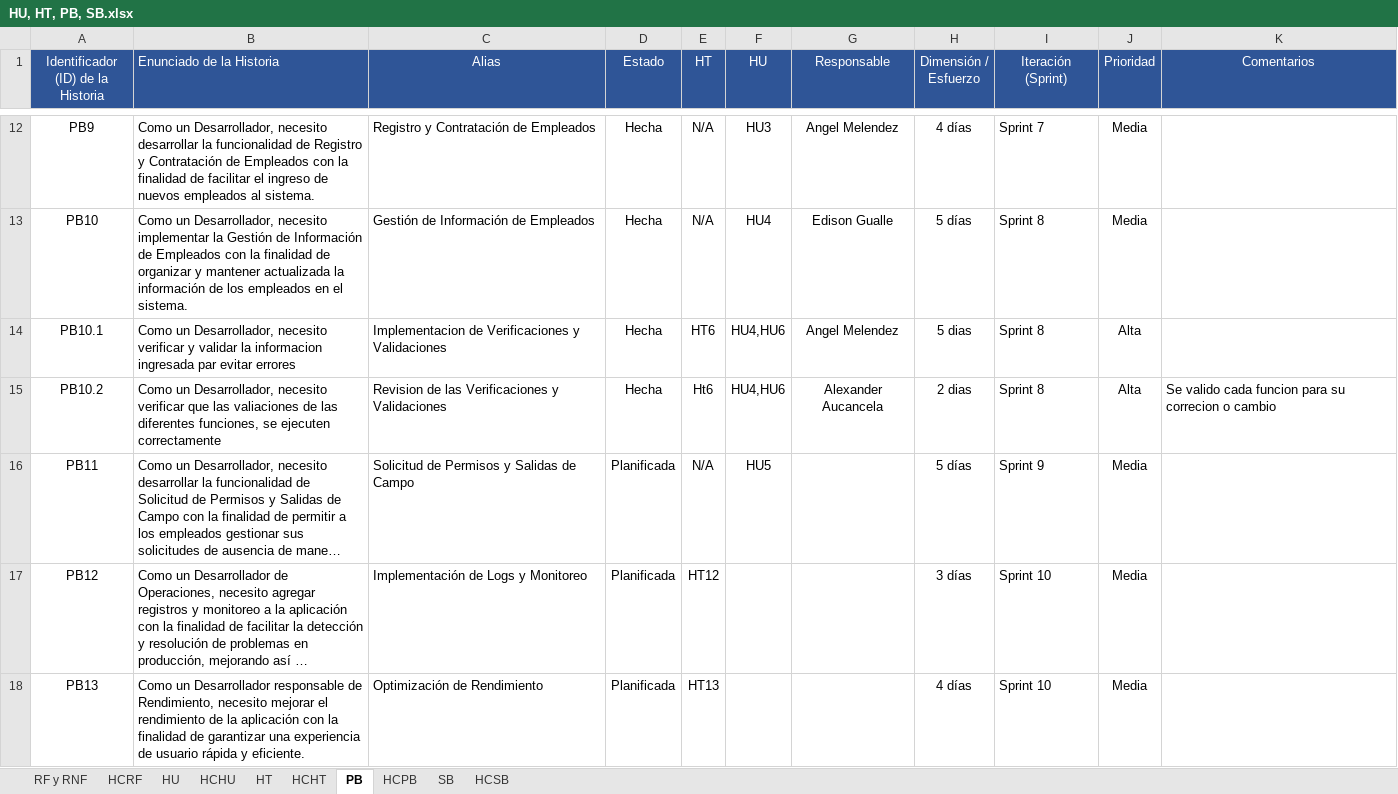
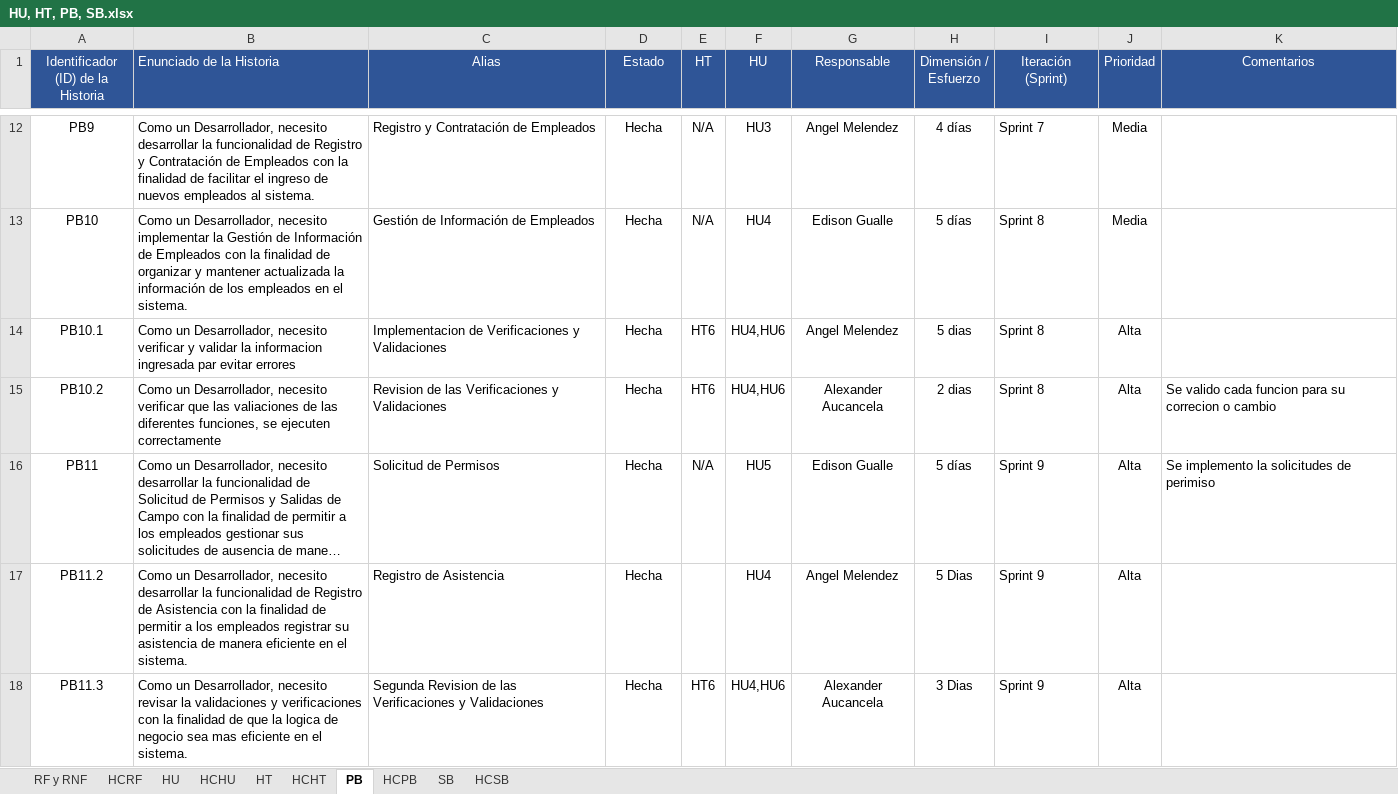
Before and after one commit to EdisonGualle/SIGDCOLTA, an Excel workbook: Documents/HU, HT, PB, SB.xlsx, sheet PB, drawn as a sheet; only a part is shown, gaps mark what is left out; the shorter side is filled out with more unchanged rows; long unchanged cells end in …; values as stored, in another font and other column widths than the file's, no borders; the diff covers the shown part only; the diff names each change by its address in the sheet, - before the commit and + after, or states it on an @@ line.

```diff
--- a/Documents/HU, HT, PB, SB.xlsx (sheet PB)
+++ b/Documents/HU, HT, PB, SB.xlsx (sheet PB)
-E15 (HT): Ht6
+E15 (HT): HT6
-C16 (Alias): Solicitud de Permisos y Salidas de Campo
+C16 (Alias): Solicitud de Permisos
-D16 (Estado): Planificada
+D16 (Estado): Hecha
-G16 (Responsable): (empty)
+G16 (Responsable): Edison Gualle
-J16 (Prioridad): Media
+J16 (Prioridad): Alta
-K16 (Comentarios): (empty)
+K16 (Comentarios): Se implemento la solicitudes de perimiso
+row 17: PB11.2 | Como un Desarrollador, necesito desarrollar la funcionalidad de Registro de Asistencia con la finalidad de permitir a los empleados registrar su asistencia de manera eficiente en el sistema. | Registro de Asistencia | Hecha |  | HU4 | Angel Melendez | 5 Dias | Sprint 9 | Alta
+row 18: PB11.3 | Como un Desarrollador, necesito revisar la validaciones y verificaciones con la finalidad de que la logica de negocio sea mas eficiente en el sistema. | Segunda Revision de las Verificaciones y Validaciones | Hecha | HT6 | HU4,HU6 | Alexander Aucancela | 3 Dias | Sprint 9 | Alta
```
Also changed, not shown: 4 added rows elsewhere in this sheet, sheet SB, sheet HCHT, sheet HCPB, sheet HCSB, 21 other files.
